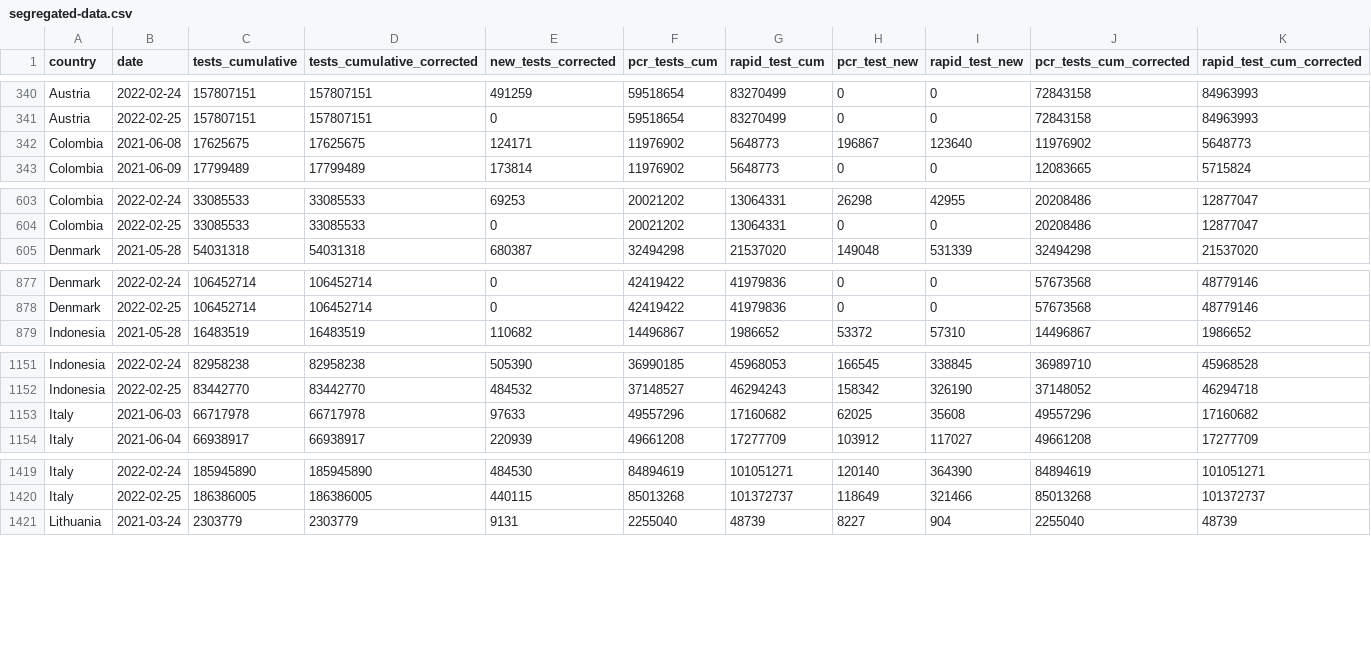
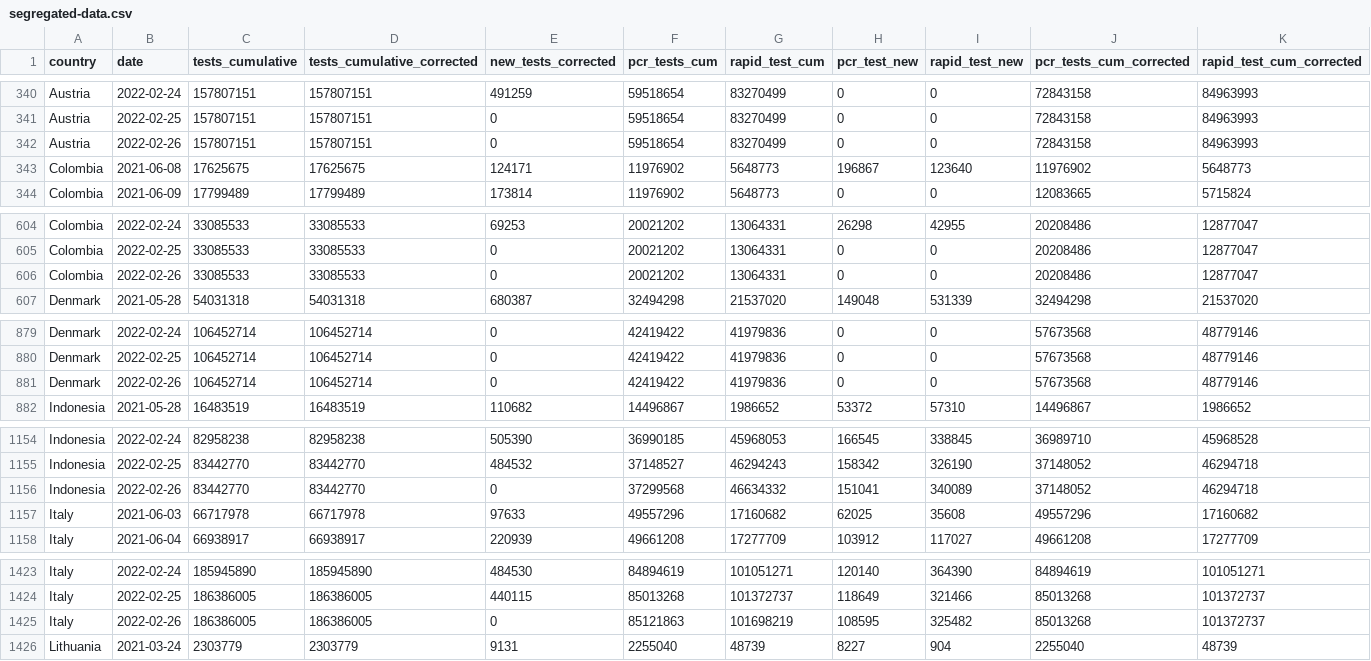
Before and after one commit to finddx/FINDCov19Tracker, a CSV file: reference/segregated-data.csv, drawn as a sheet; only a part is shown, gaps mark what is left out; rows hold the shown columns only; the diff covers the shown part only; the diff names each change by its address in the sheet, - before the commit and + after, or states it on an @@ line.

```diff
--- a/reference/segregated-data.csv
+++ b/reference/segregated-data.csv
+row 342: Austria | 2022-02-26 | 157807151 | 157807151 | 0 | 59518654 | 83270499 | 0 | 0 | 72843158 | 84963993
+row 606: Colombia | 2022-02-26 | 33085533 | 33085533 | 0 | 20021202 | 13064331 | 0 | 0 | 20208486 | 12877047
+row 881: Denmark | 2022-02-26 | 106452714 | 106452714 | 0 | 42419422 | 41979836 | 0 | 0 | 57673568 | 48779146
+row 1156: Indonesia | 2022-02-26 | 83442770 | 83442770 | 0 | 37299568 | 46634332 | 151041 | 340089 | 37148052 | 46294718
+row 1425: Italy | 2022-02-26 | 186386005 | 186386005 | 0 | 85121863 | 101698219 | 108595 | 325482 | 85013268 | 101372737
```
Also changed, not shown: 5 added rows elsewhere in this file, reference/segregated_tests.csv, 3 other files.
